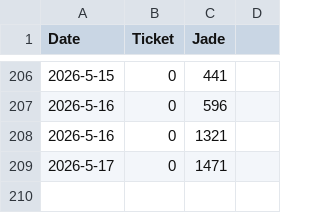
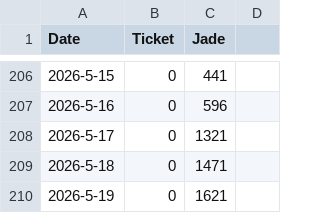
Before and after one commit to kahi221/kahi221.github.io, a CSV file: datas/hsr.csv, drawn as a sheet; only a part is shown, gaps mark what is left out.

```diff
--- a/datas/hsr.csv
+++ b/datas/hsr.csv
@@ -207,3 +207,4 @@ Date,Ticket,Jade
 2026-5-16,0,596
-2026-5-16,0,1321
-2026-5-17,0,1471
+2026-5-17,0,1321
+2026-5-18,0,1471
+2026-5-19,0,1621
```
Also changed, not shown: datas/gsn.csv, datas/zzz.csv.
